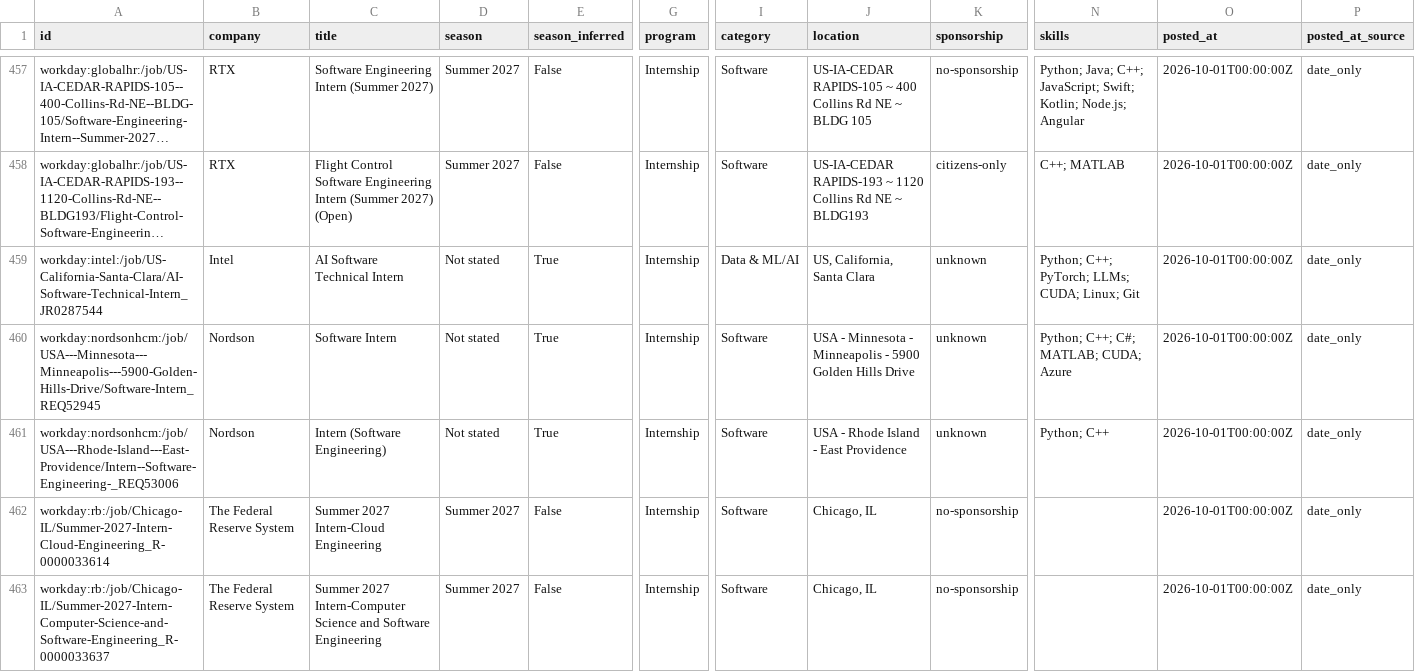
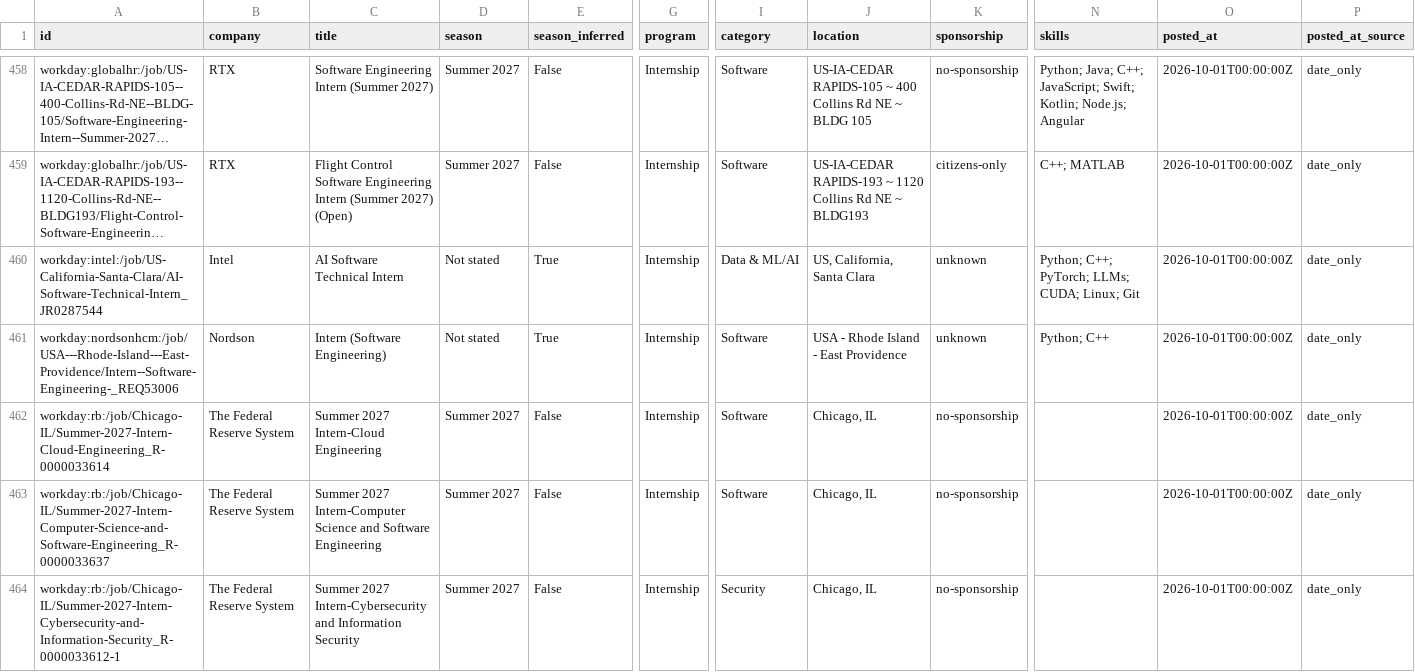
Before and after one commit to zshah101/Automated-List-Of-Summer-2027-and-Fall-2026-Tech-Internships, a CSV file: data/internships.csv, drawn as a sheet; only a part is shown, gaps mark what is left out; the shorter side is filled out with more unchanged rows; long unchanged cells end in …; removed rows and columns are numbered as before the commit, all else as after; rows hold the shown columns only; the diff covers the shown part only; the diff names each change by its address in the sheet, - before the commit and + after, or states it on an @@ line.

```diff
--- a/data/internships.csv
+++ b/data/internships.csv
-row 460: workday:nordsonhcm:/job/USA---Minnesota---Minneapolis---5900-Golden-Hills-Drive/Software-Intern_REQ52945 | Nordson | Software Intern | Not stated | True | Internship | Software | USA - Minnesota - Minneapolis - 5900 Golden Hills Drive | unknown | Python; C++; C#; MATLAB; CUDA; Azure | 2026-10-01T00:00:00Z | date_only
```
Also changed, not shown: 3 added rows, 8 removed rows and 13 moved rows elsewhere in this file, docs/internships.csv, 15 other files.
